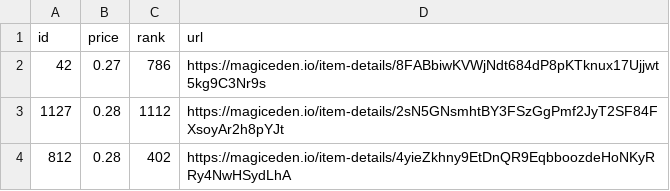
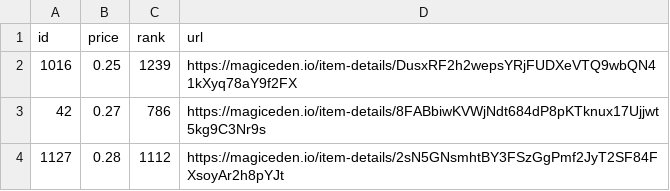
Before and after one commit to braposo/koala-monitor, a CSV file: koala-data-processed.csv, drawn as a sheet; only a part is shown; the shorter side is filled out with more unchanged rows.

Commit message:
Flat: latest data (2021-12-01T21:11:44.948Z) {   "date": "2021-12-01T21:11:44.948Z",   "files": [     {       "name": "koala-data-processed.csv",       "deltaBytes": 95,       "source": "https://api-mainnet.magiceden.io/rpc/getListedNFTsByQuery?q=%7B%22%24match%22%3A%7B%22collectionSymbol%22%3A%22koala_klubhouse%22%7D%2C%22%24sort%22%3A%7B%22takerAmount%22%3A1%2C%22createdAt%22%3A-1%7D%2C%22%24skip%22%3A0%2C%22%24limit%22%3A5000%7D"     }   ] }

```diff
--- a/koala-data-processed.csv
+++ b/koala-data-processed.csv
@@ -1,2 +1,3 @@
 id,price,rank,url
+1016,0.25,1239,https://magiceden.io/item-details/DusxRF2h2wepsYRjFUDXeVTQ9wbQN41kXyq78aY9f2FX
 42,0.27,786,https://magiceden.io/item-details/8FABbiwKVWjNdt684dP8pKTknux17Ujjwt5kg9C3Nr9s
```
